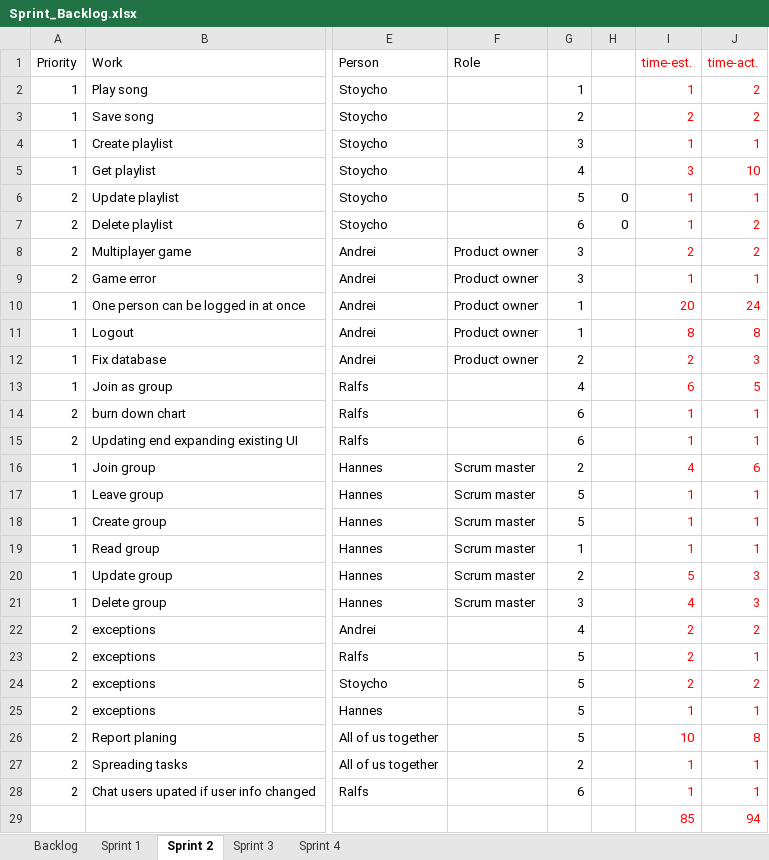
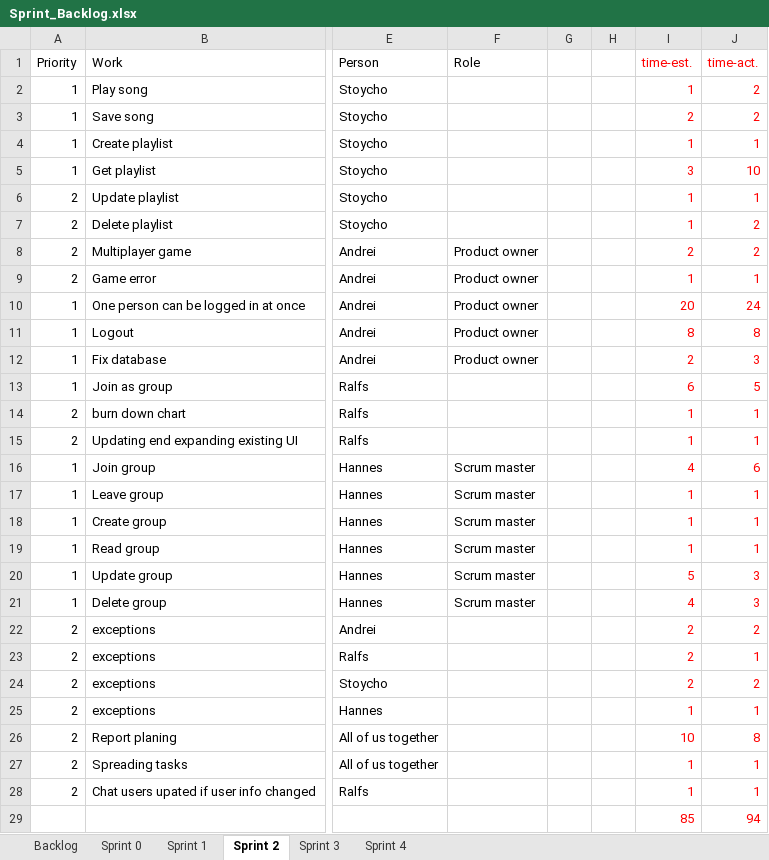
Before and after one commit to bubriks/Turakas, an Excel workbook: project/SystemDev/Sprint_Backlog.xlsx, sheet Sprint 2, drawn as a sheet; only a part is shown, gaps mark what is left out; values as stored, in another font and other column widths than the file's, no borders; charts and pictures not drawn; the diff names each change by its address in the sheet, - before the commit and + after, or states it on an @@ line.

```diff
--- a/project/SystemDev/Sprint_Backlog.xlsx (sheet Sprint 2)
+++ b/project/SystemDev/Sprint_Backlog.xlsx (sheet Sprint 2)
+sheet tab: Sprint 0
-G2: 1
+G2: (empty)
-G3: 2
+G3: (empty)
-G4: 3
+G4: (empty)
-G5: 4
+G5: (empty)
-G6: 5
+G6: (empty)
-H6:H7: 0
+H6:H7: (empty)
-G7: 6
+G7: (empty)
-G8:G9: 3
+G8:G9: (empty)
-G10:G11: 1
+G10:G11: (empty)
-G12: 2
+G12: (empty)
-G13: 4
+G13: (empty)
-G14:G15: 6
+G14:G15: (empty)
-G16: 2
+G16: (empty)
-G17:G18: 5
+G17:G18: (empty)
-G19: 1
+G19: (empty)
-G20: 2
+G20: (empty)
-G21: 3
+G21: (empty)
-G22: 4
+G22: (empty)
-G23:G26: 5
+G23:G26: (empty)
-G27: 2
+G27: (empty)
-G28: 6
+G28: (empty)
```
Also changed, not shown: sheet Backlog, charts or pictures, 3 other files.
